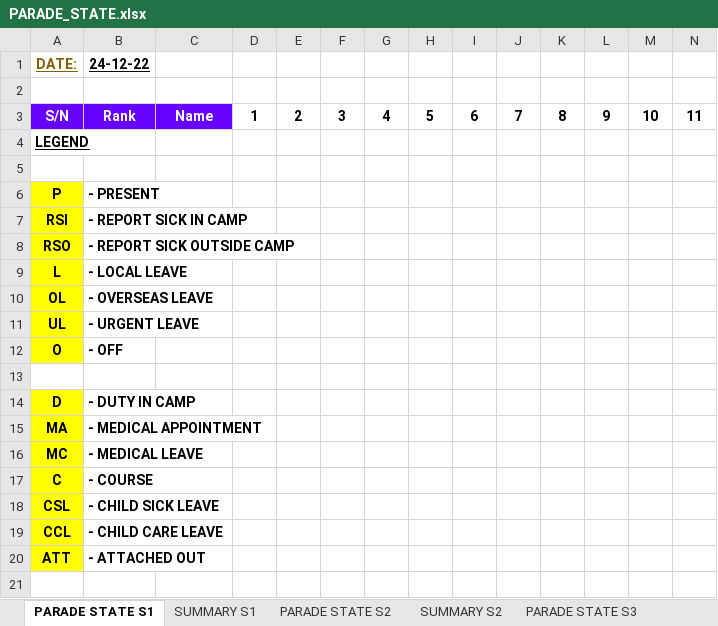
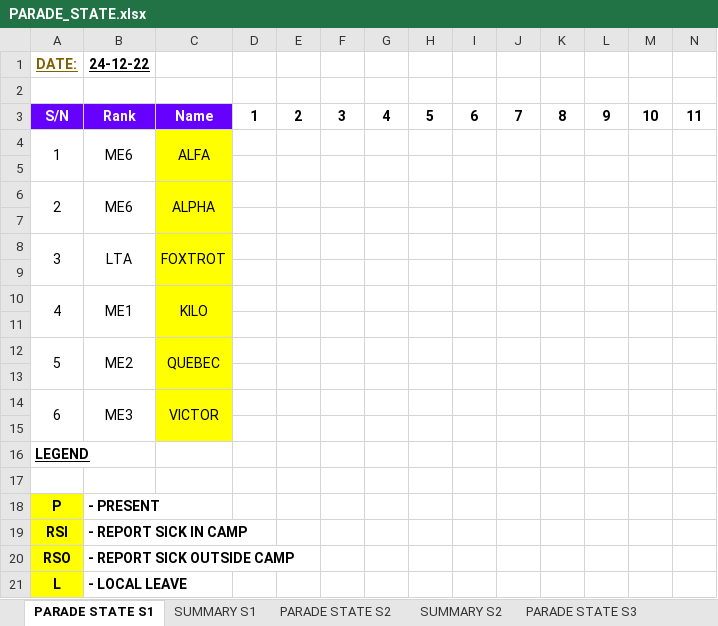
Before and after one commit to KeaganSuah/NS-Project-Automation, an Excel workbook: Portfolio website/website/PARADE_STATE.xlsx, sheet PARADE STATE S1, drawn as a sheet; only a part is shown; the shorter side is filled out with more unchanged rows; values as stored, in another font and other column widths than the file's, no borders; rows hold the shown columns only; the diff names each change by its address in the sheet, - before the commit and + after, or states it on an @@ line.

```diff
--- a/Portfolio website/website/PARADE_STATE.xlsx (sheet PARADE STATE S1)
+++ b/Portfolio website/website/PARADE_STATE.xlsx (sheet PARADE STATE S1)
+row 4: 1 | ME6 | ALFA
+row 5: (empty)
+row 6: 2 | ME6 | ALPHA
+row 7: (empty)
+row 8: 3 | LTA | FOXTROT
+row 9: (empty)
+row 10: 4 | ME1 | KILO
+row 11: (empty)
+row 12: 5 | ME2 | QUEBEC
+row 13: (empty)
+row 14: 6 | ME3 | VICTOR
+row 15: (empty)
```
Also changed, not shown: sheet PARADE STATE S4, sheet PARADE STATE S5, sheet PARADE STATE S2, sheet PARADE STATE S3, 32 other files.
